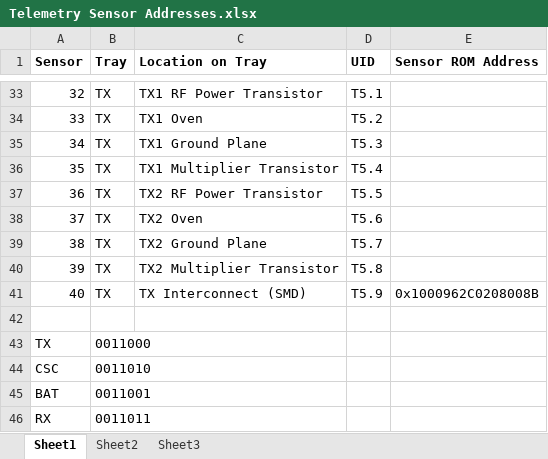
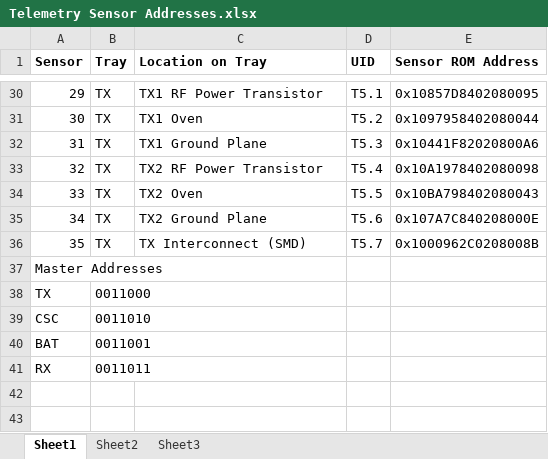
Before and after one commit to bluesat-archive/import, an Excel workbook: B Bus/Tray Interconnects/Telemetry Sensor Addresses.xlsx, sheet Sheet1, drawn as a sheet; only a part is shown, gaps mark what is left out; values as stored, in another font and other column widths than the file's, no borders; table styles not drawn; removed rows and columns are numbered as before the commit, all else as after; the diff covers the shown part only; the diff names each change by its address in the sheet, - before the commit and + after, or states it on an @@ line.

Commit message:
Updated Telemetry Sensor Addresses.xlsx with new addresses.
git-svn-id: svn+ssh://localhost/home/pcb/svn@605 265e18a8-33ca-405d-8757-c40a9e3cabe4

```diff
--- a/B Bus/Tray Interconnects/Telemetry Sensor Addresses.xlsx (sheet Sheet1)
+++ b/B Bus/Tray Interconnects/Telemetry Sensor Addresses.xlsx (sheet Sheet1)
@@ column A (Sensor) renumbered between rows 21 and 37 @@
-E30 (Sensor ROM Address): (empty)
+E30 (Sensor ROM Address): 0x10857D8402080095
-E31 (Sensor ROM Address): (empty)
+E31 (Sensor ROM Address): 0x1097958402080044
-E32 (Sensor ROM Address): (empty)
+E32 (Sensor ROM Address): 0x10441F82020800A6
-row 36: 35 | TX | TX1 Multiplier Transistor | T5.4
-D33 (UID): T5.5
+D33 (UID): T5.4
-E33 (Sensor ROM Address): (empty)
+E33 (Sensor ROM Address): 0x10A1978402080098
-D34 (UID): T5.6
+D34 (UID): T5.5
-E34 (Sensor ROM Address): (empty)
+E34 (Sensor ROM Address): 0x10BA798402080043
-D35 (UID): T5.7
+D35 (UID): T5.6
-E35 (Sensor ROM Address): (empty)
+E35 (Sensor ROM Address): 0x107A7C840208000E
-row 40: 39 | TX | TX2 Multiplier Transistor | T5.8
-D36 (UID): T5.9
+D36 (UID): T5.7
```
Also changed, not shown: 1 added row, 4 removed rows and 26 edited cells elsewhere in this sheet.
